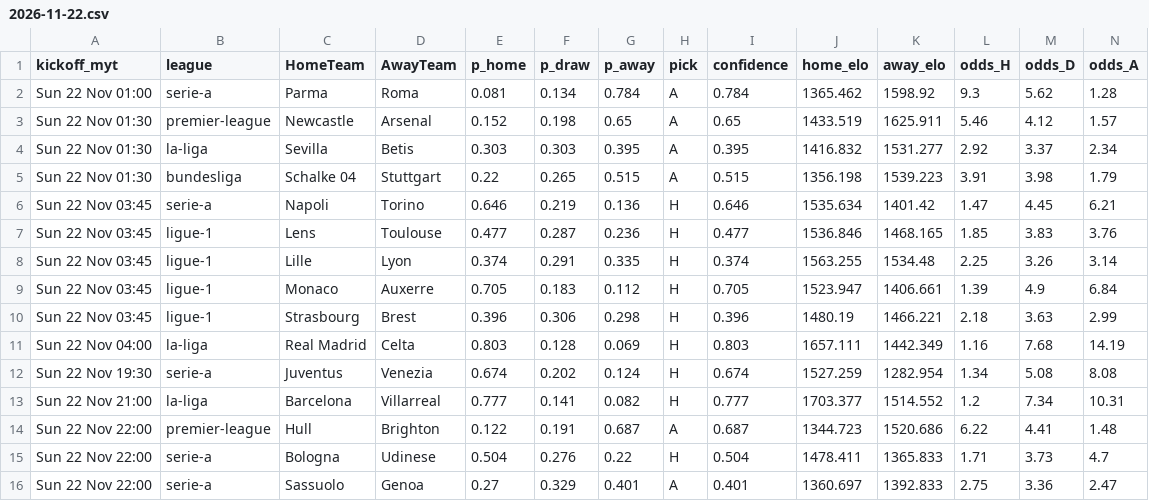
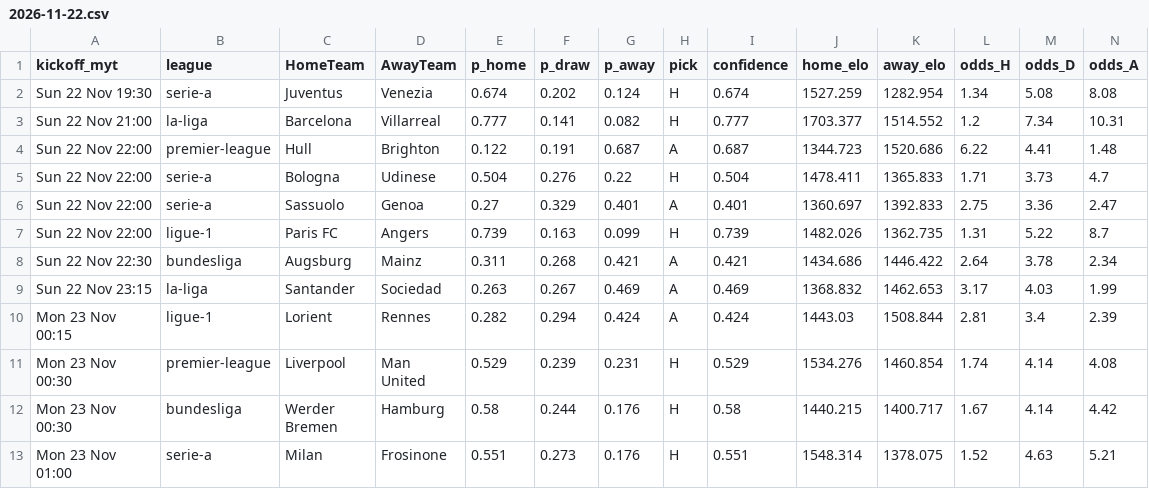
Before and after one commit to PortgasDKaze20/football-predictor, a CSV file: predictions/2026-11-22.csv, drawn as a sheet; only a part is shown; the shorter side is filled out with more unchanged rows; the diff names each change by its address in the sheet, - before the commit and + after, or states it on an @@ line.

```diff
--- a/predictions/2026-11-22.csv
+++ b/predictions/2026-11-22.csv
-row 2: Sun 22 Nov 01:00 | serie-a | Parma | Roma | 0.081 | 0.134 | 0.784 | A | 0.784 | 1365.462 | 1598.92 | 9.3 | 5.62 | 1.28
-row 3: Sun 22 Nov 01:30 | premier-league | Newcastle | Arsenal | 0.152 | 0.198 | 0.65 | A | 0.65 | 1433.519 | 1625.911 | 5.46 | 4.12 | 1.57
-row 4: Sun 22 Nov 01:30 | la-liga | Sevilla | Betis | 0.303 | 0.303 | 0.395 | A | 0.395 | 1416.832 | 1531.277 | 2.92 | 3.37 | 2.34
-row 5: Sun 22 Nov 01:30 | bundesliga | Schalke 04 | Stuttgart | 0.22 | 0.265 | 0.515 | A | 0.515 | 1356.198 | 1539.223 | 3.91 | 3.98 | 1.79
-row 6: Sun 22 Nov 03:45 | serie-a | Napoli | Torino | 0.646 | 0.219 | 0.136 | H | 0.646 | 1535.634 | 1401.42 | 1.47 | 4.45 | 6.21
-row 7: Sun 22 Nov 03:45 | ligue-1 | Lens | Toulouse | 0.477 | 0.287 | 0.236 | H | 0.477 | 1536.846 | 1468.165 | 1.85 | 3.83 | 3.76
-row 8: Sun 22 Nov 03:45 | ligue-1 | Lille | Lyon | 0.374 | 0.291 | 0.335 | H | 0.374 | 1563.255 | 1534.48 | 2.25 | 3.26 | 3.14
-row 9: Sun 22 Nov 03:45 | ligue-1 | Monaco | Auxerre | 0.705 | 0.183 | 0.112 | H | 0.705 | 1523.947 | 1406.661 | 1.39 | 4.9 | 6.84
-row 10: Sun 22 Nov 03:45 | ligue-1 | Strasbourg | Brest | 0.396 | 0.306 | 0.298 | H | 0.396 | 1480.19 | 1466.221 | 2.18 | 3.63 | 2.99
-row 11: Sun 22 Nov 04:00 | la-liga | Real Madrid | Celta | 0.803 | 0.128 | 0.069 | H | 0.803 | 1657.111 | 1442.349 | 1.16 | 7.68 | 14.19
```
